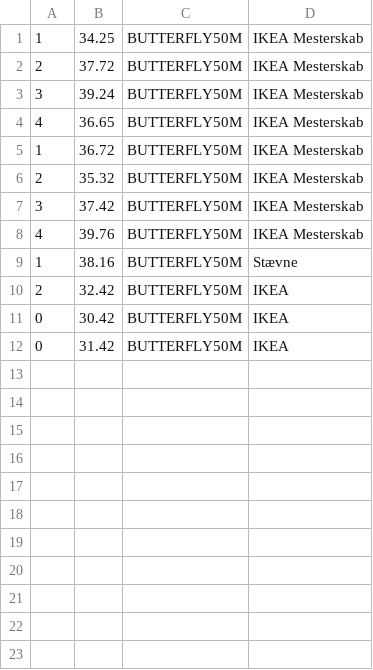
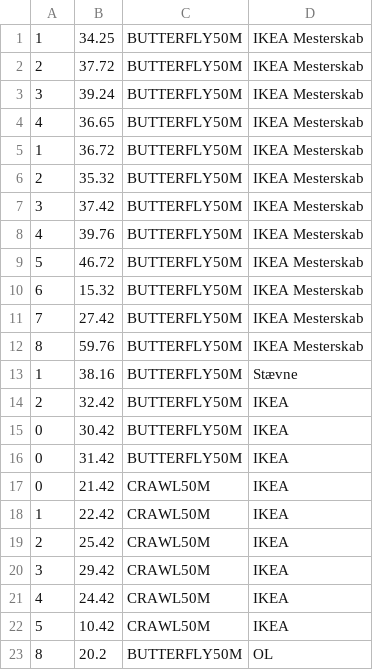
Before and after one commit to jonathanFS14/Delfin, a CSV file: SwimTimeDatabase.csv, drawn as a sheet; the diff names each change by its address in the sheet, - before the commit and + after, or states it on an @@ line.

```diff
--- a/SwimTimeDatabase.csv
+++ b/SwimTimeDatabase.csv
+row 9: 5 | 46.72 | BUTTERFLY50M | IKEA Mesterskab
+row 10: 6 | 15.32 | BUTTERFLY50M | IKEA Mesterskab
+row 11: 7 | 27.42 | BUTTERFLY50M | IKEA Mesterskab
+row 12: 8 | 59.76 | BUTTERFLY50M | IKEA Mesterskab
+row 17: 0 | 21.42 | CRAWL50M | IKEA
+row 18: 1 | 22.42 | CRAWL50M | IKEA
+row 19: 2 | 25.42 | CRAWL50M | IKEA
+row 20: 3 | 29.42 | CRAWL50M | IKEA
+row 21: 4 | 24.42 | CRAWL50M | IKEA
+row 22: 5 | 10.42 | CRAWL50M | IKEA
+row 23: 8 | 20.2 | BUTTERFLY50M | OL
```
Also changed, not shown: swimmerDatabase.csv, 2 other files.
